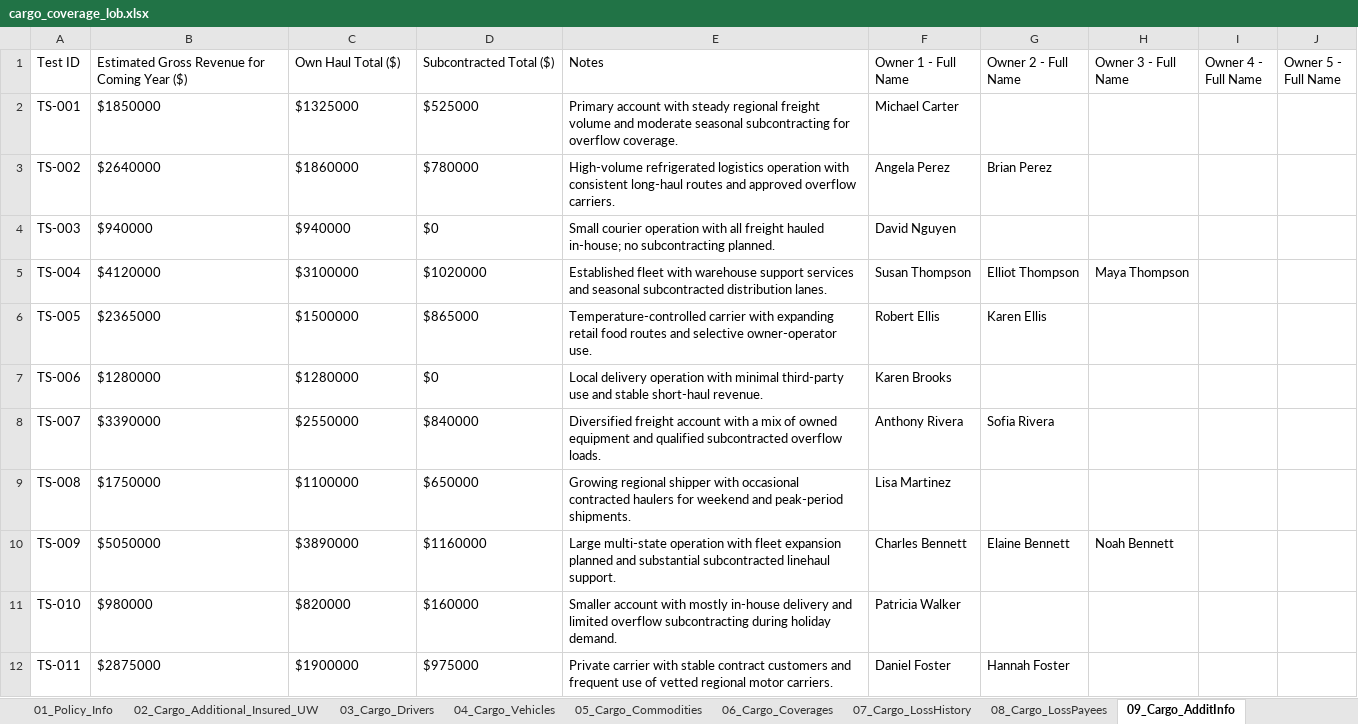
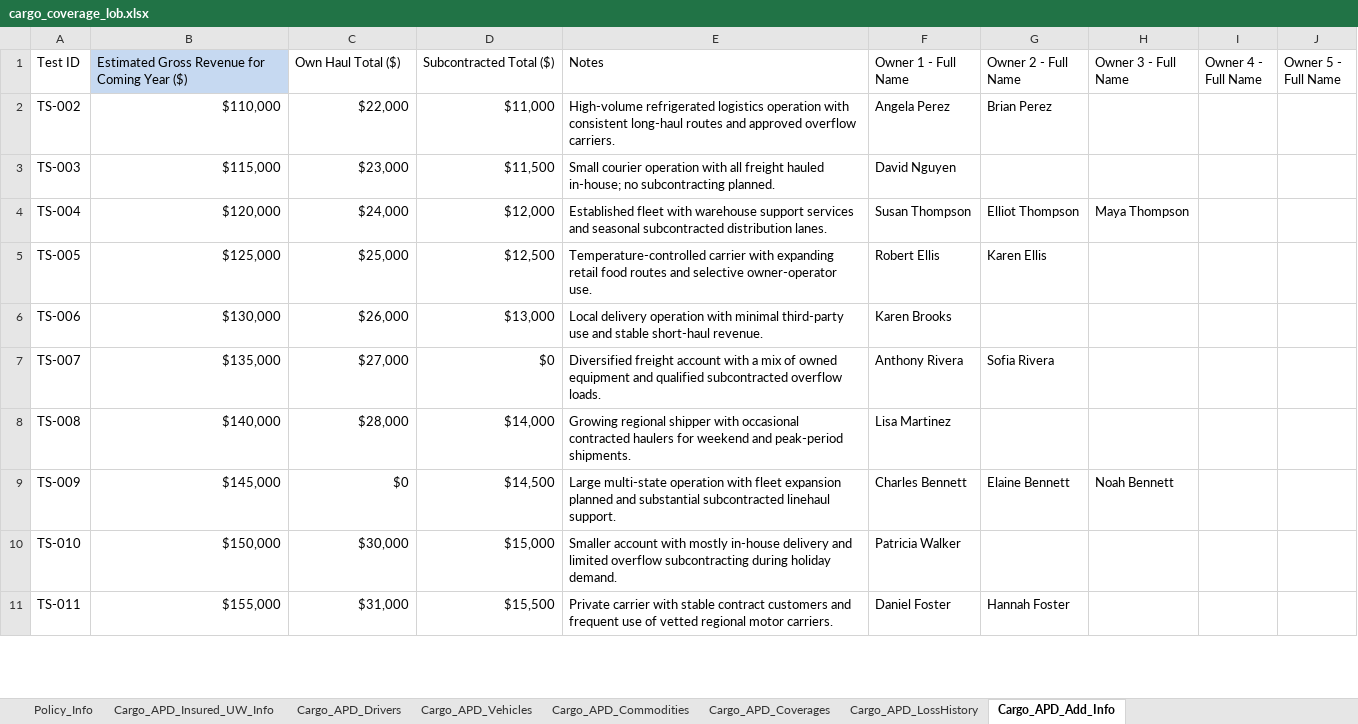
Before and after one commit to KMG-2356/spg-automation, an Excel workbook: src/data/cargo_coverage_lob.xlsx, sheet Cargo_APD_Add_Info, drawn as a sheet; only a part is shown; values as stored, in another font and other column widths than the file's, no borders; removed rows and columns are numbered as before the commit, all else as after; the diff covers the shown part only; the diff names each change by its address in the sheet, - before the commit and + after, or states it on an @@ line.

```diff
--- a/src/data/cargo_coverage_lob.xlsx (sheet Cargo_APD_Add_Info)
+++ b/src/data/cargo_coverage_lob.xlsx (sheet Cargo_APD_Add_Info)
-sheet tab: 01_Policy_Info
+sheet tab: Policy_Info
-sheet tab: 02_Cargo_Additional_Insured_UW
+sheet tab: Cargo_APD_Insured_UW_Info
-sheet tab: 03_Cargo_Drivers
+sheet tab: Cargo_APD_Drivers
-sheet tab: 04_Cargo_Vehicles
+sheet tab: Cargo_APD_Vehicles
-sheet tab: 05_Cargo_Commodities
+sheet tab: Cargo_APD_Commodities
-sheet tab: 06_Cargo_Coverages
+sheet tab: Cargo_APD_Coverages
-sheet tab: 07_Cargo_LossHistory
+sheet tab: Cargo_APD_LossHistory
-sheet tab: 09_Cargo_AdditInfo
+sheet tab: Cargo_APD_Add_Info
-sheet tab: 08_Cargo_LossPayees
-B1 fill: none
+B1 fill: #C6D9F1
-row 2: TS-001 | $1850000 | $1325000 | $525000 | Primary account with steady regional freight volume and moderate seasonal subcontracting for overflow coverage. | Michael Carter
-B2: $2640000
+B2: $110,000
-B2:D11 alignment: left
+B2:D11 alignment: right
-C2 (Own Haul Total ($)): $1860000
+C2 (Own Haul Total ($)): $22,000
-D2 (Subcontracted Total ($)): $780000
+D2 (Subcontracted Total ($)): $11,000
-B3: $940000
+B3: $115,000
-C3 (Own Haul Total ($)): $940000
+C3 (Own Haul Total ($)): $23,000
-D3 (Subcontracted Total ($)): $0
+D3 (Subcontracted Total ($)): $11,500
-B4: $4120000
+B4: $120,000
-C4 (Own Haul Total ($)): $3100000
+C4 (Own Haul Total ($)): $24,000
-D4 (Subcontracted Total ($)): $1020000
+D4 (Subcontracted Total ($)): $12,000
-B5: $2365000
+B5: $125,000
-C5 (Own Haul Total ($)): $1500000
+C5 (Own Haul Total ($)): $25,000
-D5 (Subcontracted Total ($)): $865000
+D5 (Subcontracted Total ($)): $12,500
-B6: $1280000
+B6: $130,000
-C6 (Own Haul Total ($)): $1280000
+C6 (Own Haul Total ($)): $26,000
-D6 (Subcontracted Total ($)): $0
+D6 (Subcontracted Total ($)): $13,000
-B7: $3390000
+B7: $135,000
-C7 (Own Haul Total ($)): $2550000
+C7 (Own Haul Total ($)): $27,000
-D7 (Subcontracted Total ($)): $840000
+D7 (Subcontracted Total ($)): $0
-B8: $1750000
+B8: $140,000
-C8 (Own Haul Total ($)): $1100000
+C8 (Own Haul Total ($)): $28,000
-D8 (Subcontracted Total ($)): $650000
+D8 (Subcontracted Total ($)): $14,000
-B9: $5050000
+B9: $145,000
-C9 (Own Haul Total ($)): $3890000
+C9 (Own Haul Total ($)): $0
-D9 (Subcontracted Total ($)): $1160000
+D9 (Subcontracted Total ($)): $14,500
-B10: $980000
+B10: $150,000
-C10 (Own Haul Total ($)): $820000
+C10 (Own Haul Total ($)): $30,000
-D10 (Subcontracted Total ($)): $160000
+D10 (Subcontracted Total ($)): $15,000
-B11: $2875000
+B11: $155,000
-C11 (Own Haul Total ($)): $1900000
+C11 (Own Haul Total ($)): $31,000
-D11 (Subcontracted Total ($)): $975000
+D11 (Subcontracted Total ($)): $15,500
```
Also changed, not shown: 325 edited cells and cell formats elsewhere in this sheet, sheet Cargo_APD_Insured_UW_Info, sheet Cargo_APD_Drivers, sheet Policy_Info, sheet Cargo_APD_Vehicles, sheet Cargo_APD_LossHistory, sheet Cargo_APD_Coverages, 1 more sheet, hidden cells, 27 other files.
